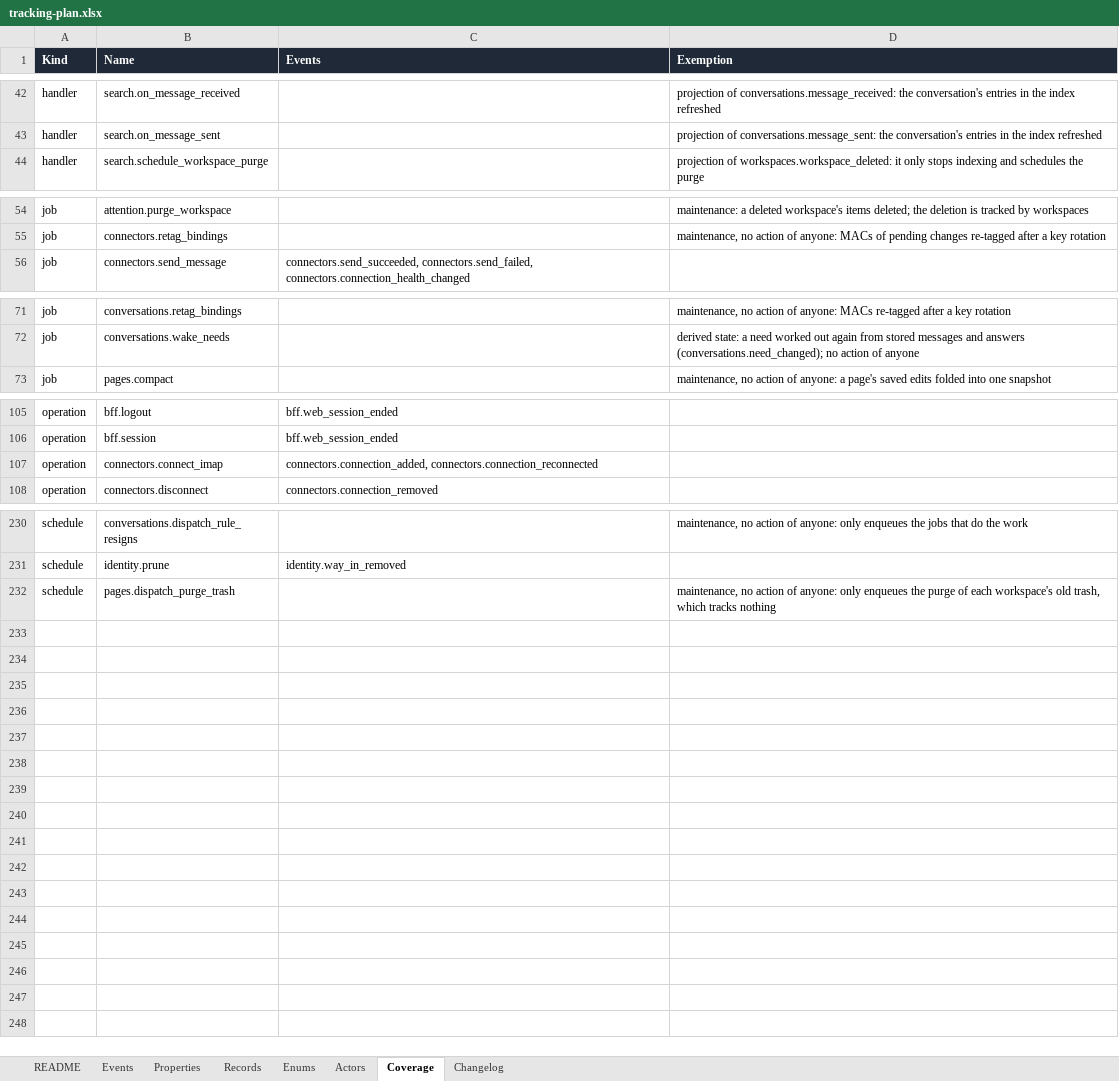
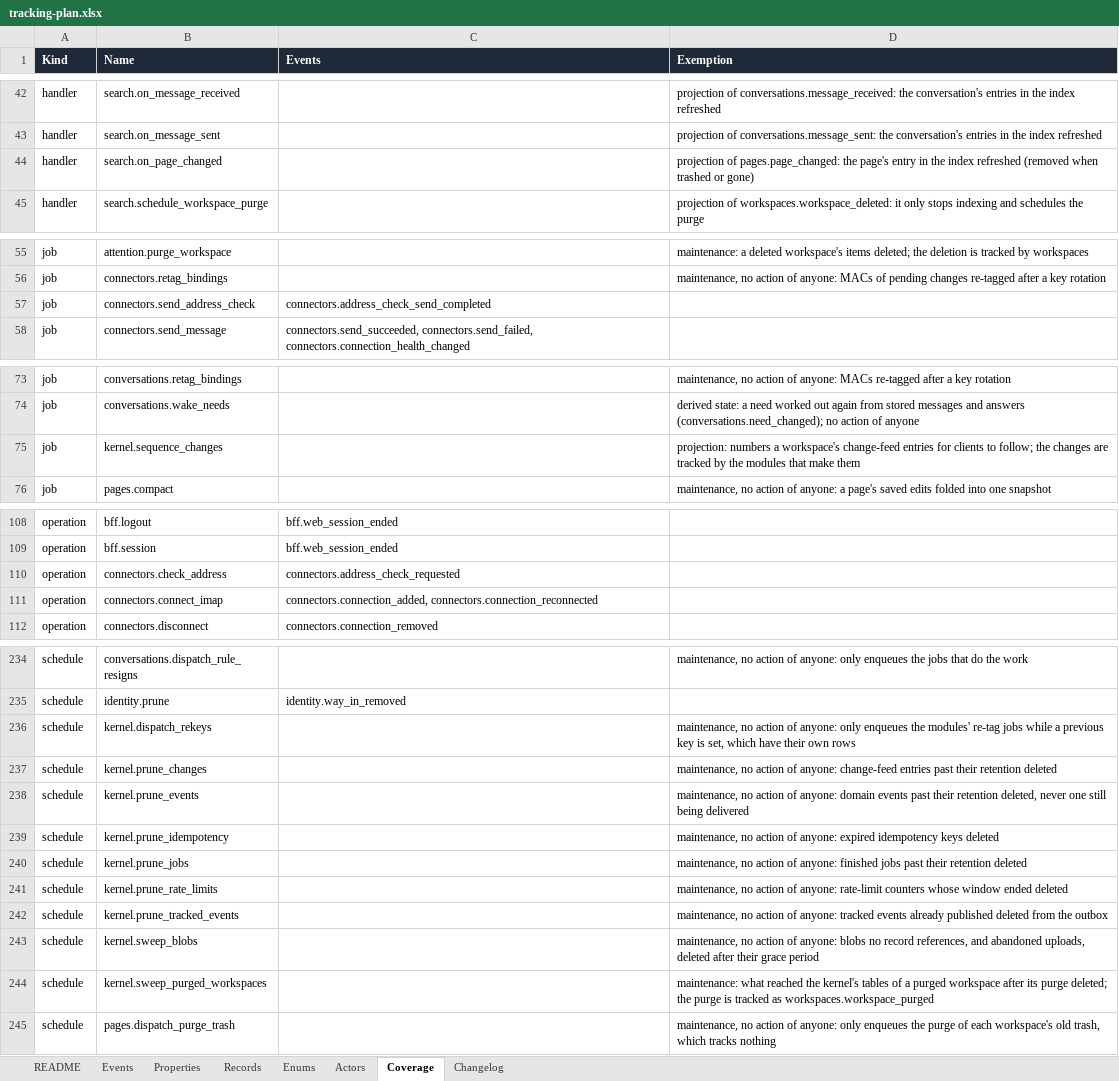
Before and after one commit to notacamp/campbooks, an Excel workbook: tracking/tracking-plan.xlsx, sheet Coverage, drawn as a sheet; only a part is shown, gaps mark what is left out; values as stored, in another font and other column widths than the file's, no borders; the diff names each change by its address in the sheet, - before the commit and + after, or states it on an @@ line.

```diff
--- a/tracking/tracking-plan.xlsx (sheet Coverage)
+++ b/tracking/tracking-plan.xlsx (sheet Coverage)
+row 44: handler | search.on_page_changed |  | projection of pages.page_changed: the page's entry in the index refreshed (removed when trashed or gone)
+row 57: job | connectors.send_address_check | connectors.address_check_send_completed
+row 75: job | kernel.sequence_changes |  | projection: numbers a workspace's change-feed entries for clients to follow; the changes are tracked by the modules that make them
+row 110: operation | connectors.check_address | connectors.address_check_requested
+row 236: schedule | kernel.dispatch_rekeys |  | maintenance, no action of anyone: only enqueues the modules' re-tag jobs while a previous key is set, which have their own rows
+row 237: schedule | kernel.prune_changes |  | maintenance, no action of anyone: change-feed entries past their retention deleted
+row 238: schedule | kernel.prune_events |  | maintenance, no action of anyone: domain events past their retention deleted, never one still being delivered
+row 239: schedule | kernel.prune_idempotency |  | maintenance, no action of anyone: expired idempotency keys deleted
+row 240: schedule | kernel.prune_jobs |  | maintenance, no action of anyone: finished jobs past their retention deleted
+row 241: schedule | kernel.prune_rate_limits |  | maintenance, no action of anyone: rate-limit counters whose window ended deleted
+row 242: schedule | kernel.prune_tracked_events |  | maintenance, no action of anyone: tracked events already published deleted from the outbox
+row 243: schedule | kernel.sweep_blobs |  | maintenance, no action of anyone: blobs no record references, and abandoned uploads, deleted after their grace period
+row 244: schedule | kernel.sweep_purged_workspaces |  | maintenance: what reached the kernel's tables of a purged workspace after its purge deleted; the purge is tracked as workspaces.workspace_purged
```
Also changed, not shown: sheet Properties, sheet Enums, sheet Events, sheet Changelog, sheet README, 34 other files.
